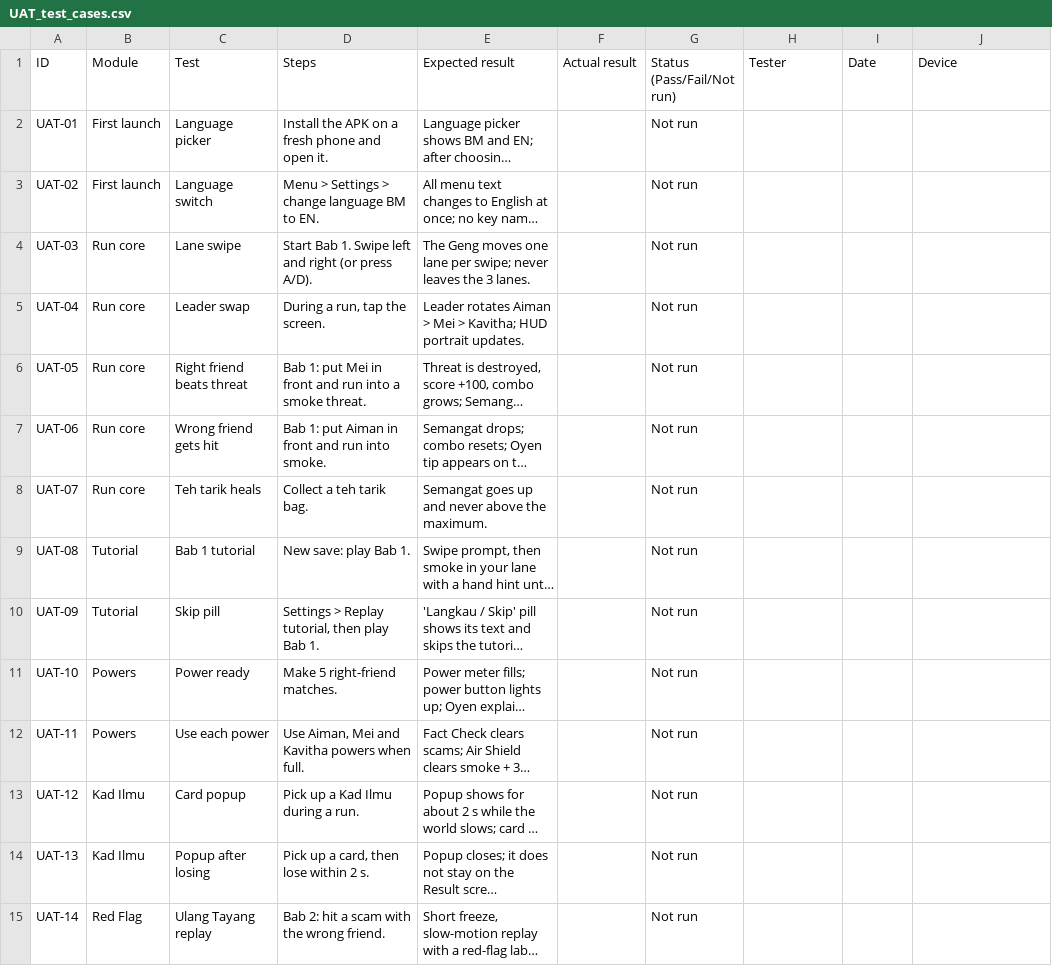
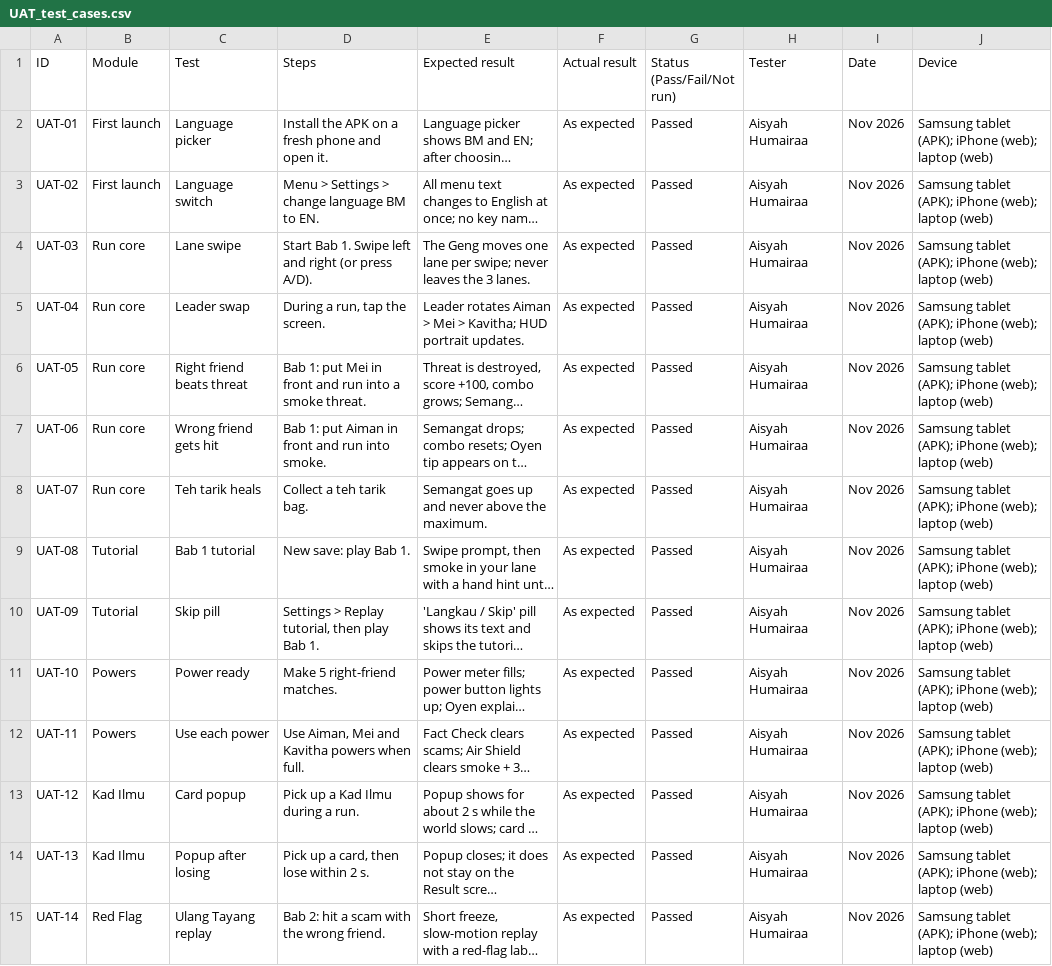
Before and after one commit to aisyhumairaz/lari-geng-lari-qa-case-study, a CSV file: docs/UAT_test_cases.csv, drawn as a sheet; only a part is shown; long unchanged cells end in …; the diff covers the shown part only; the diff names each change by its address in the sheet, - before the commit and + after, or states it on an @@ line.

Commit message:
UAT results: 27/27 passed (Samsung tablet APK, iPhone, laptop web)

```diff
--- a/docs/UAT_test_cases.csv
+++ b/docs/UAT_test_cases.csv
-F2:F15 (Actual result): (empty)
+F2:F15 (Actual result): As expected
-G2:G15 (Status (Pass/Fail/Not run)): Not run
+G2:G15 (Status (Pass/Fail/Not run)): Passed
-H2:H15 (Tester): (empty)
+H2:H15 (Tester): Aisyah Humairaa
-I2:I15 (Date): (empty)
+I2:I15 (Date): Nov 2026
-J2:J15 (Device): (empty)
+J2:J15 (Device): Samsung tablet (APK); iPhone (web); laptop (web)
```
Also changed, not shown: 65 edited cells elsewhere in this file, 1 other file.
